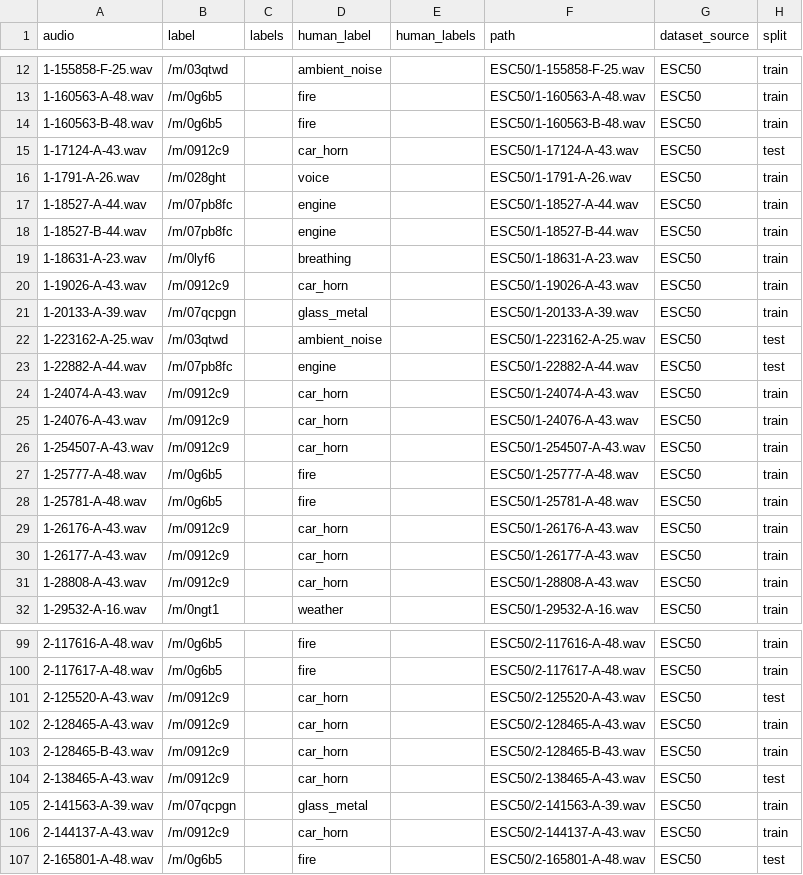
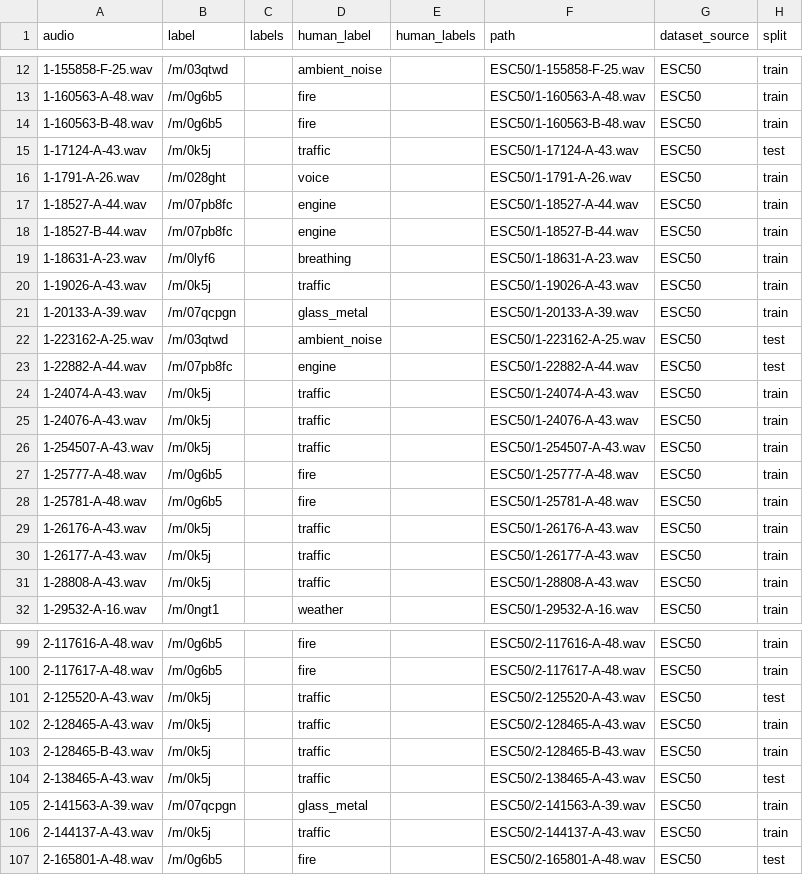
Before and after one commit to andrupax94/proyecto4geeks, a CSV file: data/raw/ESC50.csv, drawn as a sheet; only a part is shown, gaps mark what is left out; the diff covers the shown part only; the diff names each change by its address in the sheet, - before the commit and + after, or states it on an @@ line.

```diff
--- a/data/raw/ESC50.csv
+++ b/data/raw/ESC50.csv
-B15 (label): /m/0912c9
+B15 (label): /m/0k5j
-D15 (human_label): car_horn
+D15 (human_label): traffic
-B20 (label): /m/0912c9
+B20 (label): /m/0k5j
-D20 (human_label): car_horn
+D20 (human_label): traffic
-B24:B26 (label): /m/0912c9
+B24:B26 (label): /m/0k5j
-D24:D26 (human_label): car_horn
+D24:D26 (human_label): traffic
-B29:B31 (label): /m/0912c9
+B29:B31 (label): /m/0k5j
-D29:D31 (human_label): car_horn
+D29:D31 (human_label): traffic
-B101:B104 (label): /m/0912c9
+B101:B104 (label): /m/0k5j
-D101:D104 (human_label): car_horn
+D101:D104 (human_label): traffic
-B106 (label): /m/0912c9
+B106 (label): /m/0k5j
-D106 (human_label): car_horn
+D106 (human_label): traffic
```
Also changed, not shown: 54 edited cells elsewhere in this file, 26 other files.
